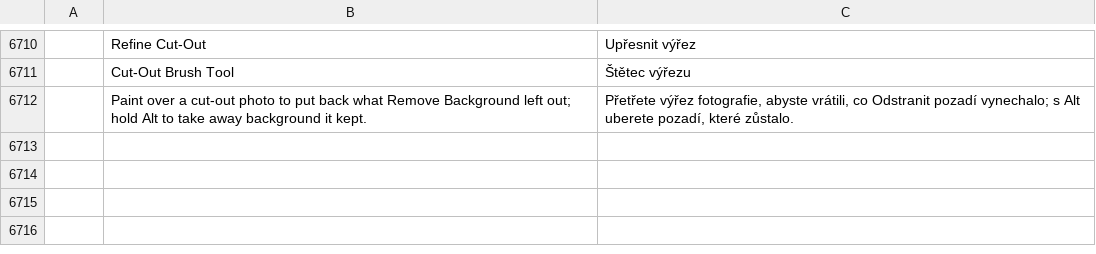
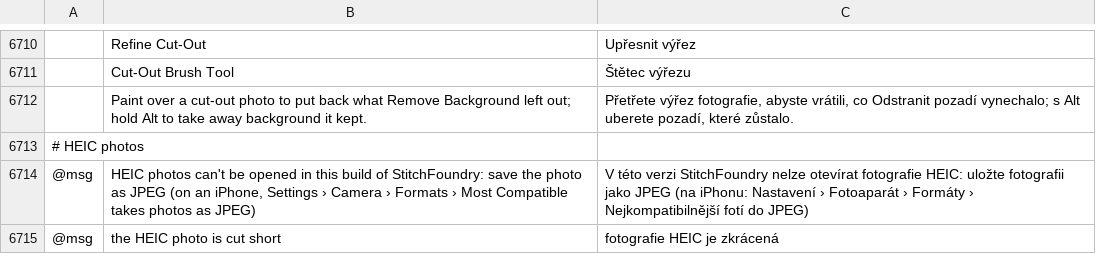
Before and after one commit to Stitchwright/StitchFoundry, a TSV file: crates/ui-egui/src/i18n/cs.tsv, drawn as a sheet; only a part is shown, gaps mark what is left out; the diff names each change by its address in the sheet, - before the commit and + after, or states it on an @@ line.

```diff
--- a/crates/ui-egui/src/i18n/cs.tsv
+++ b/crates/ui-egui/src/i18n/cs.tsv
+row 6713: # HEIC photos
+row 6714: @msg | HEIC photos can't be opened in this build of StitchFoundry: save the photo as JPEG (on an iPhone, Settings › Camera › Formats › Most Compatible takes photos as JPEG) | V této verzi StitchFoundry nelze otevírat fotografie HEIC: uložte fotografii jako JPEG (na iPhonu: Nastavení › Fotoaparát › Formáty › Nejkompatibilnější fotí do JPEG)
+row 6715: @msg | the HEIC photo is cut short | fotografie HEIC je zkrácená
```
Also changed, not shown: crates/ui-egui/src/i18n/de.tsv, crates/ui-egui/src/i18n/fr.tsv, 19 other files.
